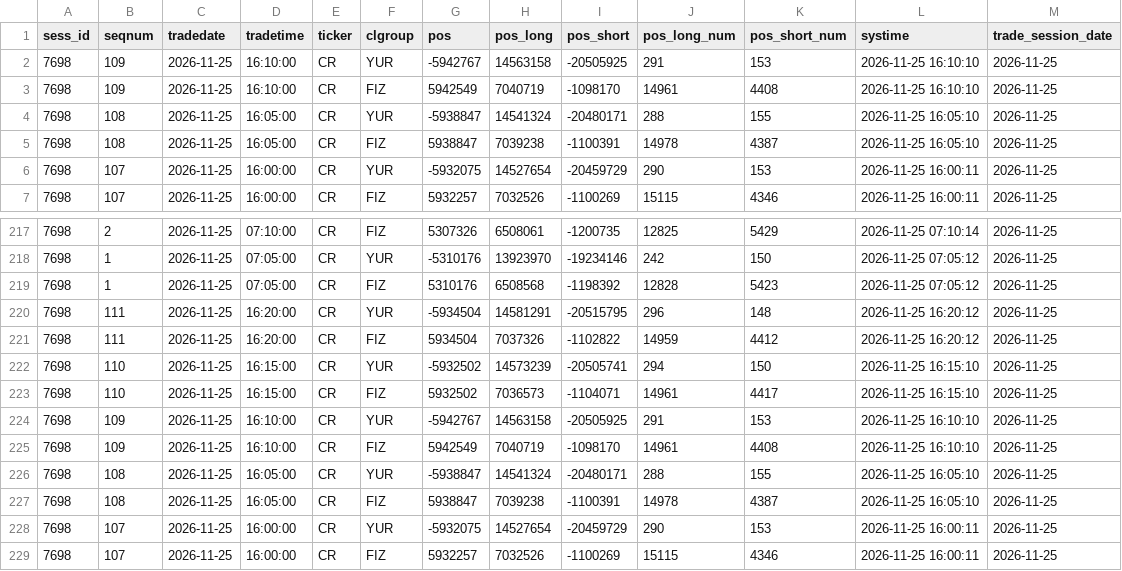
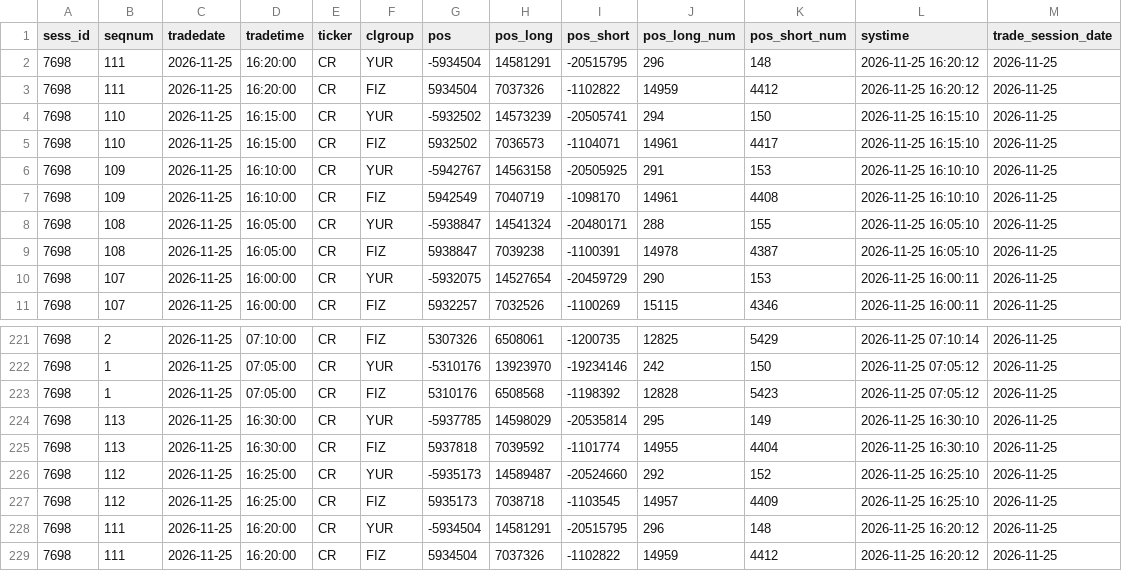
Before and after one commit to erikjane/market-oi, a CSV file: data/live_CR.csv, drawn as a sheet; only a part is shown, gaps mark what is left out; the shorter side is filled out with more unchanged rows; the diff names each change by its address in the sheet, - before the commit and + after, or states it on an @@ line.

```diff
--- a/data/live_CR.csv
+++ b/data/live_CR.csv
+row 2: 7698 | 111 | 2026-11-25 | 16:20:00 | CR | YUR | -5934504 | 14581291 | -20515795 | 296 | 148 | 2026-11-25 16:20:12 | 2026-11-25
+row 3: 7698 | 111 | 2026-11-25 | 16:20:00 | CR | FIZ | 5934504 | 7037326 | -1102822 | 14959 | 4412 | 2026-11-25 16:20:12 | 2026-11-25
+row 4: 7698 | 110 | 2026-11-25 | 16:15:00 | CR | YUR | -5932502 | 14573239 | -20505741 | 294 | 150 | 2026-11-25 16:15:10 | 2026-11-25
+row 5: 7698 | 110 | 2026-11-25 | 16:15:00 | CR | FIZ | 5932502 | 7036573 | -1104071 | 14961 | 4417 | 2026-11-25 16:15:10 | 2026-11-25
+row 224: 7698 | 113 | 2026-11-25 | 16:30:00 | CR | YUR | -5937785 | 14598029 | -20535814 | 295 | 149 | 2026-11-25 16:30:10 | 2026-11-25
+row 225: 7698 | 113 | 2026-11-25 | 16:30:00 | CR | FIZ | 5937818 | 7039592 | -1101774 | 14955 | 4404 | 2026-11-25 16:30:10 | 2026-11-25
+row 226: 7698 | 112 | 2026-11-25 | 16:25:00 | CR | YUR | -5935173 | 14589487 | -20524660 | 292 | 152 | 2026-11-25 16:25:10 | 2026-11-25
+row 227: 7698 | 112 | 2026-11-25 | 16:25:00 | CR | FIZ | 5935173 | 7038718 | -1103545 | 14957 | 4409 | 2026-11-25 16:25:10 | 2026-11-25
```
Also changed, not shown: data/live_BR.csv, data/live_IMOEXF.csv, 5 other files.
